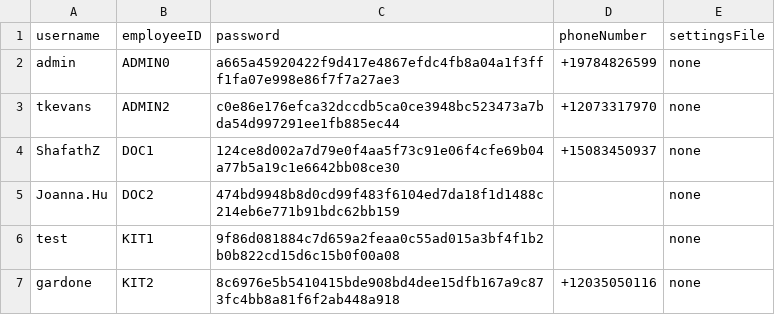
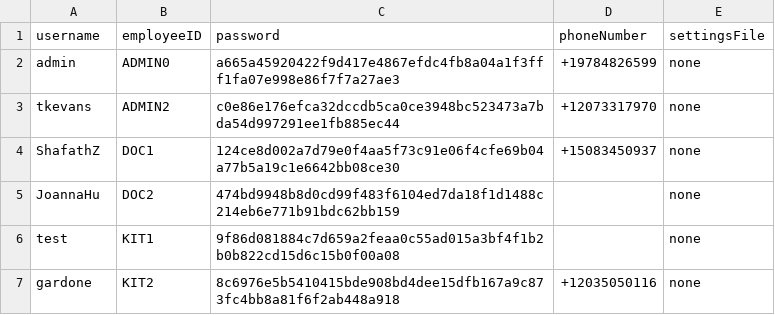
Before and after one commit to CS3733-D22-Team-D/CS3733-D22-Team-D-Application, a CSV file: src/main/resources/Accounts.csv, drawn as a sheet.

```diff
--- a/src/main/resources/Accounts.csv
+++ b/src/main/resources/Accounts.csv
@@ -4,3 +4,3 @@ tkevans,ADMIN2,c0e86e176efca32dccdb5ca0ce3948bc523473a7bda54d997291ee1fb885ec44,
 ShafathZ,DOC1,124ce8d002a7d79e0f4aa5f73c91e06f4cfe69b04a77b5a19c1e6642bb08ce30,+15083450937,none
-Joanna.Hu,DOC2,474bd9948b8d0cd99f483f6104ed7da18f1d1488c214eb6e771b91bdc62bb159,,none
+JoannaHu,DOC2,474bd9948b8d0cd99f483f6104ed7da18f1d1488c214eb6e771b91bdc62bb159,,none
 test,KIT1,9f86d081884c7d659a2feaa0c55ad015a3bf4f1b2b0b822cd15d6c15b0f00a08,,none
```
Also changed, not shown: 45 other files.
